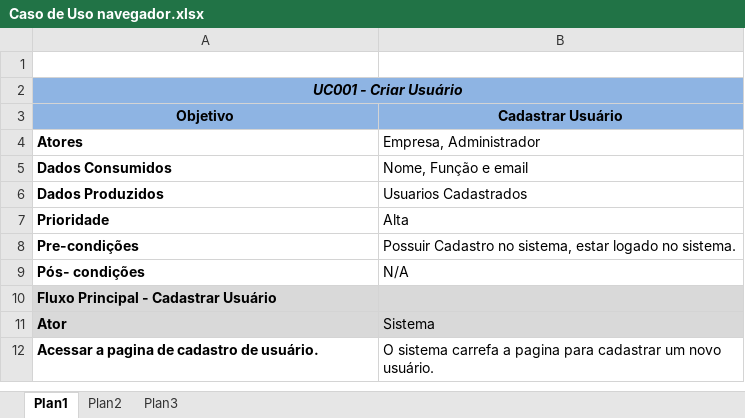
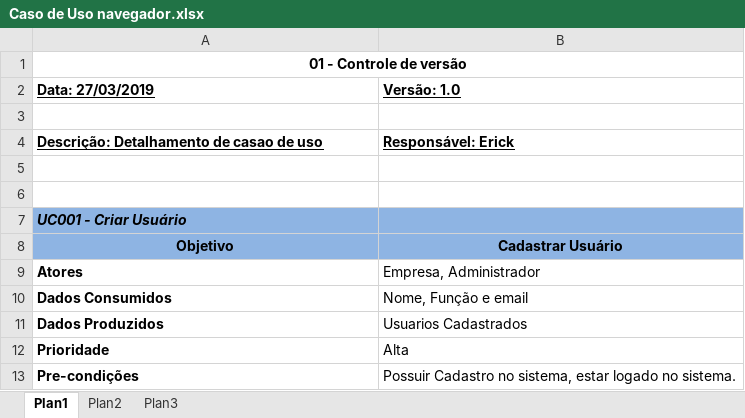
Before and after one commit to projetodevsistemaswe/Documenta-o, an Excel workbook: Caso de Uso navegador.xlsx, sheet Plan1, drawn as a sheet; only a part is shown; the shorter side is filled out with more unchanged rows; values as stored, in another font and other column widths than the file's, no borders; removed rows and columns are numbered as before the commit, all else as after; the diff covers the shown part only; the diff names each change by its address in the sheet, - before the commit and + after, or states it on an @@ line.

```diff
--- a/Caso de Uso navegador.xlsx (sheet Plan1)
+++ b/Caso de Uso navegador.xlsx (sheet Plan1)
+row 1: 01 - Controle de versão
+row 2: Data: 27/03/2019 | Versão: 1.0
+row 3: (empty)
+row 4: Descrição: Detalhamento de casao de uso | Responsável: Erick
+row 5: (empty)
-A7 alignment: center
+A7 alignment: left
-A2:B2 merged
```
Also changed, not shown: 24 added rows, cell formats and merged cells elsewhere in this sheet.
